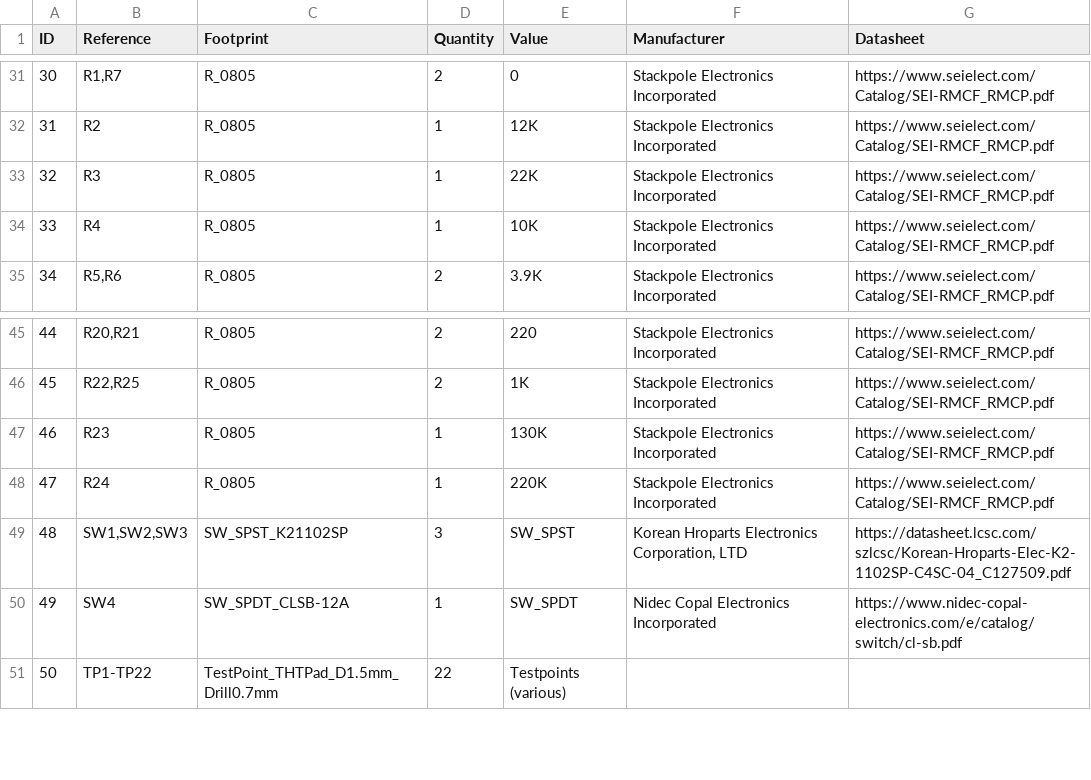
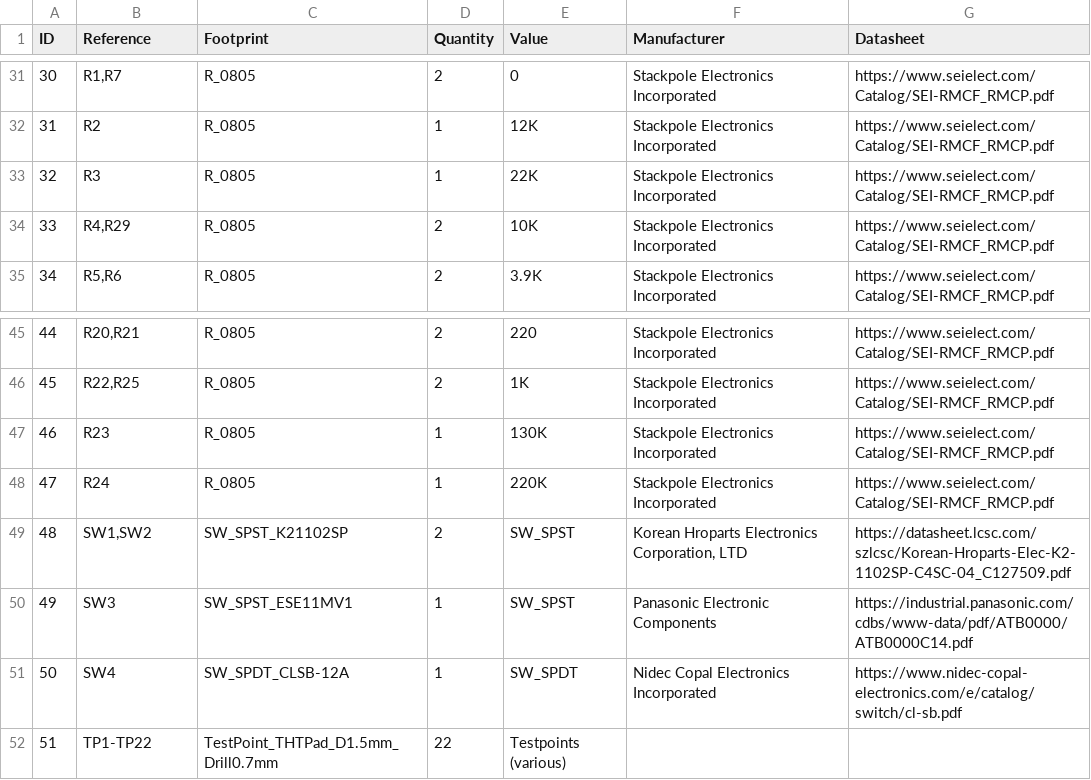
Before and after one commit to monero-project/kastelo, a CSV file: hardware/breakneck/billofmat/breakneck-bill.csv, drawn as a sheet; only a part is shown, gaps mark what is left out; addresses are those after the commit; the diff names each change by its address in the sheet, - before the commit and + after, or states it on an @@ line.

```diff
--- a/hardware/breakneck/billofmat/breakneck-bill.csv
+++ b/hardware/breakneck/billofmat/breakneck-bill.csv
-B34 (Reference): R4
+B34 (Reference): R4,R29
-D34 (Quantity): 1
+D34 (Quantity): 2
-B49 (Reference): SW1,SW2,SW3
+B49 (Reference): SW1,SW2
-D49 (Quantity): 3
+D49 (Quantity): 2
+row 50: 49 | SW3 | SW_SPST_ESE11MV1 | 1 | SW_SPST | Panasonic Electronic Components | https://industrial.panasonic.com/cdbs/www-data/pdf/ATB0000/ATB0000C14.pdf
@@ column A (ID) renumbered from row 51 down @@
```
Also changed, not shown: 6 other files.
